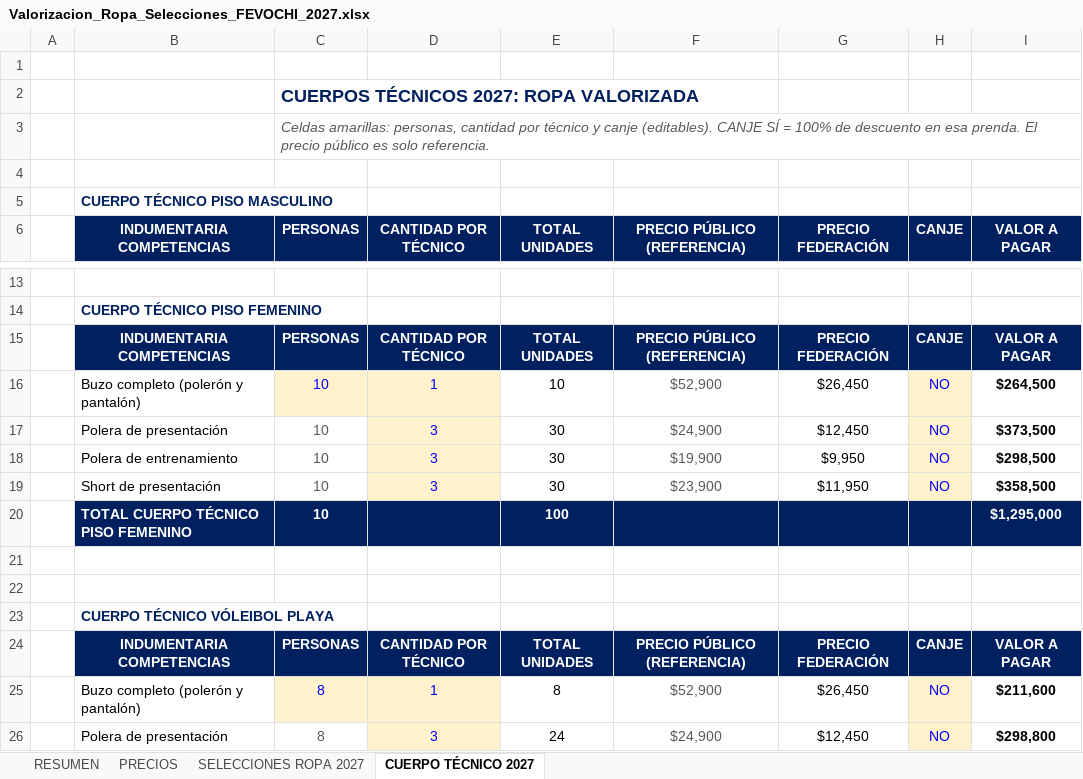
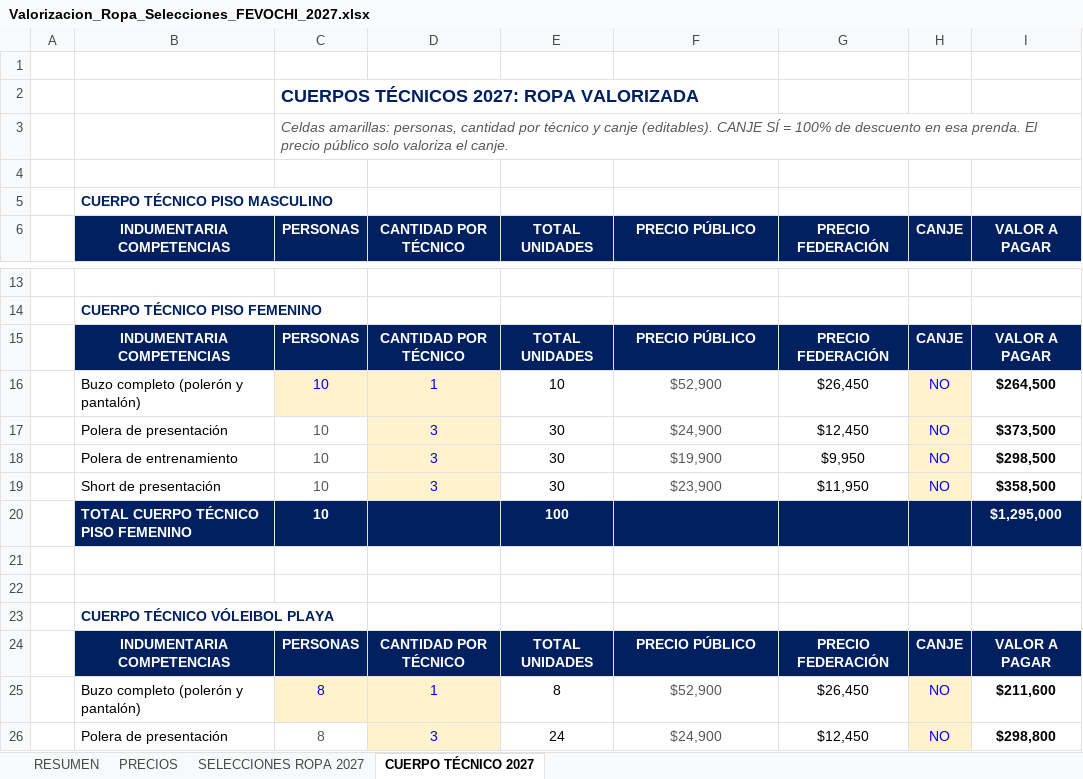
Before and after one commit to seanduarteu-cyber/PRODUCCION-PLAYMAKER, an Excel workbook: propuestas/fevochi-2027/Valorizacion_Ropa_Selecciones_FEVOCHI_2027.xlsx, sheet CUERPO TÉCNICO 2027, drawn as a sheet; only a part is shown, gaps mark what is left out; values as stored, in another font and other column widths than the file's, no borders; charts and pictures not drawn; the diff names each change by its address in the sheet, - before the commit and + after, or states it on an @@ line.

```diff
--- a/propuestas/fevochi-2027/Valorizacion_Ropa_Selecciones_FEVOCHI_2027.xlsx (sheet CUERPO TÉCNICO 2027)
+++ b/propuestas/fevochi-2027/Valorizacion_Ropa_Selecciones_FEVOCHI_2027.xlsx (sheet CUERPO TÉCNICO 2027)
-C3 (PERSONAS): …precio público es solo referencia.
+C3 (PERSONAS): …precio público solo valoriza el canje.
-F6: PRECIO PÚBLICO (REFERENCIA)
+F6: PRECIO PÚBLICO
-F15 (PRECIO PÚBLICO): PRECIO PÚBLICO (REFERENCIA)
+F15 (PRECIO PÚBLICO): PRECIO PÚBLICO
-F24 (PRECIO PÚBLICO): PRECIO PÚBLICO (REFERENCIA)
+F24 (PRECIO PÚBLICO): PRECIO PÚBLICO
```
Also changed, not shown: sheet RESUMEN, sheet SELECCIONES ROPA 2027, formulas that keep their value, 1 other file.
